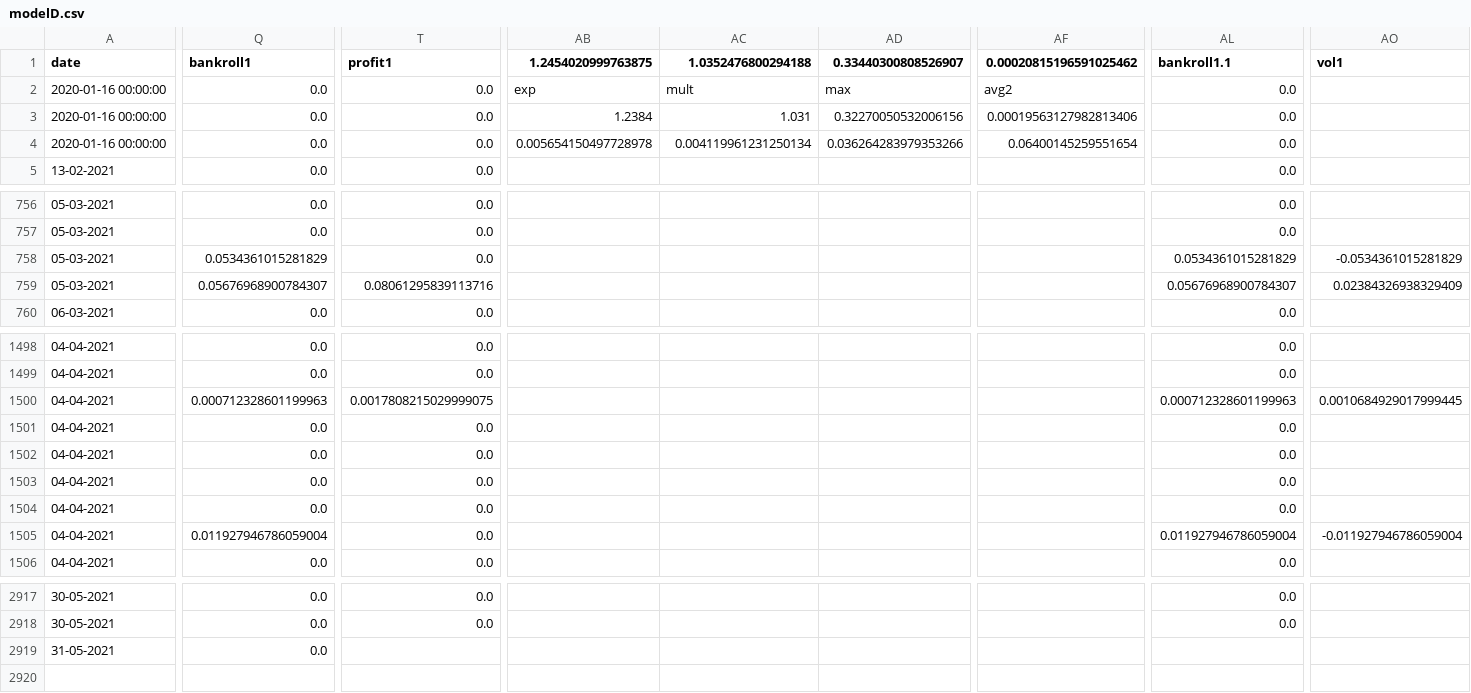
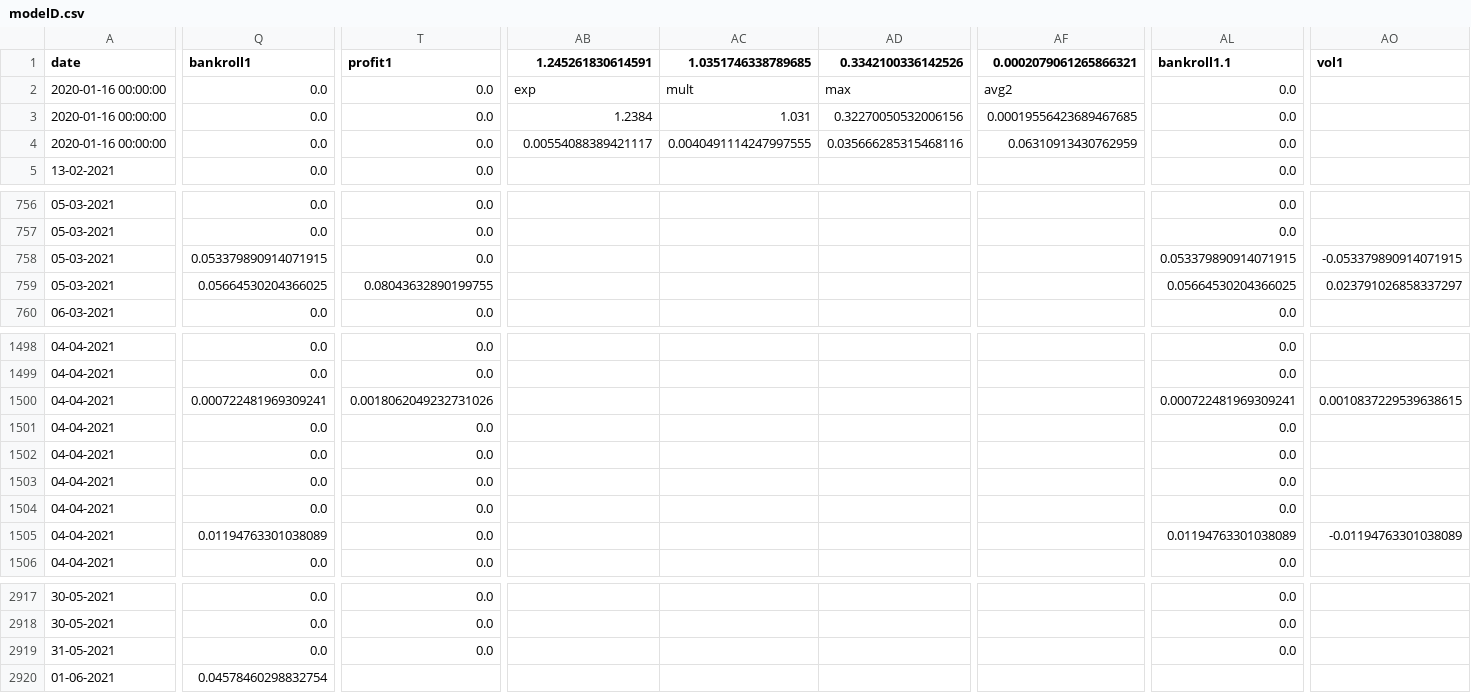
Before and after one commit to jps-yes/soccer_predictor, a CSV file: website/modelD.csv, drawn as a sheet; only a part is shown, gaps mark what is left out; rows hold the shown columns only; the diff covers the shown part only; the diff names each change by its address in the sheet, - before the commit and + after, or states it on an @@ line.

Commit message:
automated update

```diff
--- a/website/modelD.csv
+++ b/website/modelD.csv
-AB1: 1.2454020999763875
+AB1: 1.245261830614591
-AC1: 1.0352476800294188
+AC1: 1.0351746338789685
-AD1: 0.33440300808526907
+AD1: 0.3342100336142526
-AF1: 0.00020815196591025462
+AF1: 0.0002079061265866321
-AF3 (0.0002079061265866321): 0.00019563127982813406
+AF3 (0.0002079061265866321): 0.00019556423689467685
-AB4 (1.245261830614591): 0.005654150497728978
+AB4 (1.245261830614591): 0.00554088389421117
-AC4 (1.0351746338789685): 0.004119961231250134
+AC4 (1.0351746338789685): 0.0040491114247997555
-AD4 (0.3342100336142526): 0.036264283979353266
+AD4 (0.3342100336142526): 0.035666285315468116
-AF4 (0.0002079061265866321): 0.06400145259551654
+AF4 (0.0002079061265866321): 0.06310913430762959
-Q758 (bankroll1): 0.0534361015281829
+Q758 (bankroll1): 0.053379890914071915
-AL758 (bankroll1.1): 0.0534361015281829
+AL758 (bankroll1.1): 0.053379890914071915
-AO758 (vol1): -0.0534361015281829
+AO758 (vol1): -0.053379890914071915
-Q759 (bankroll1): 0.05676968900784307
+Q759 (bankroll1): 0.05664530204366025
-T759 (profit1): 0.08061295839113716
+T759 (profit1): 0.08043632890199755
-AL759 (bankroll1.1): 0.05676968900784307
+AL759 (bankroll1.1): 0.05664530204366025
-AO759 (vol1): 0.02384326938329409
+AO759 (vol1): 0.023791026858337297
-Q1500 (bankroll1): 0.000712328601199963
+Q1500 (bankroll1): 0.000722481969309241
-T1500 (profit1): 0.0017808215029999075
+T1500 (profit1): 0.0018062049232731026
-AL1500 (bankroll1.1): 0.000712328601199963
+AL1500 (bankroll1.1): 0.000722481969309241
-AO1500 (vol1): 0.0010684929017999445
+AO1500 (vol1): 0.0010837229539638615
-Q1505 (bankroll1): 0.011927946786059004
+Q1505 (bankroll1): 0.01194763301038089
-AL1505 (bankroll1.1): 0.011927946786059004
+AL1505 (bankroll1.1): 0.01194763301038089
-AO1505 (vol1): -0.011927946786059004
+AO1505 (vol1): -0.01194763301038089
-T2919 (profit1): (empty)
+T2919 (profit1): 0.0
-AL2919 (bankroll1.1): (empty)
+AL2919 (bankroll1.1): 0.0
+row 2920: 01-06-2021 | 0.04578460298832754
```
Also changed, not shown: 140 edited cells elsewhere in this file.
